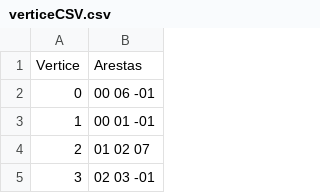
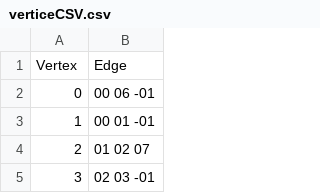
Before and after one commit to codeca/codecan, a CSV file: codecan/codecan/verticeCSV.csv, drawn as a sheet; only a part is shown.

```diff
--- a/codecan/codecan/verticeCSV.csv
+++ b/codecan/codecan/verticeCSV.csv
@@ -1,2 +1,2 @@
-Vertice;Arestas
+Vertex;Edge
 0;00 06 -01
```
Also changed, not shown: codecan/codecan/hexCSV.csv, 7 other files.
